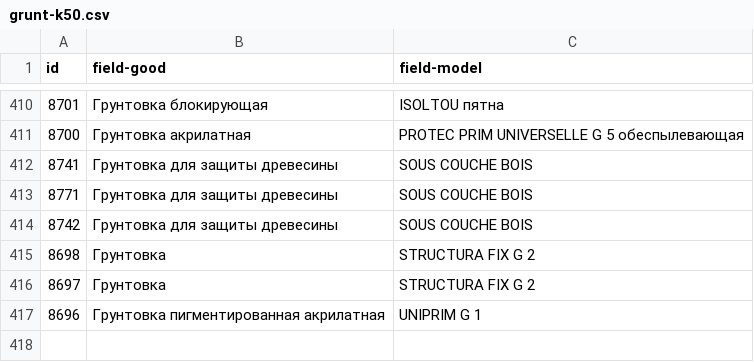
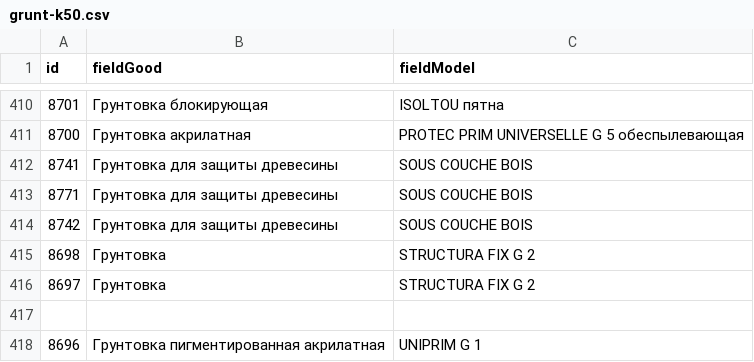
Before and after one commit to Deton4tor/Banapal-K50, a CSV file: grunt-k50.csv, drawn as a sheet; only a part is shown, gaps mark what is left out; the diff names each change by its address in the sheet, - before the commit and + after, or states it on an @@ line.

Commit message:
Update grunt-k50.csv

```diff
--- a/grunt-k50.csv
+++ b/grunt-k50.csv
-B1: field-good
+B1: fieldGood
-C1: field-model
+C1: fieldModel
+row 417: (empty)
```
